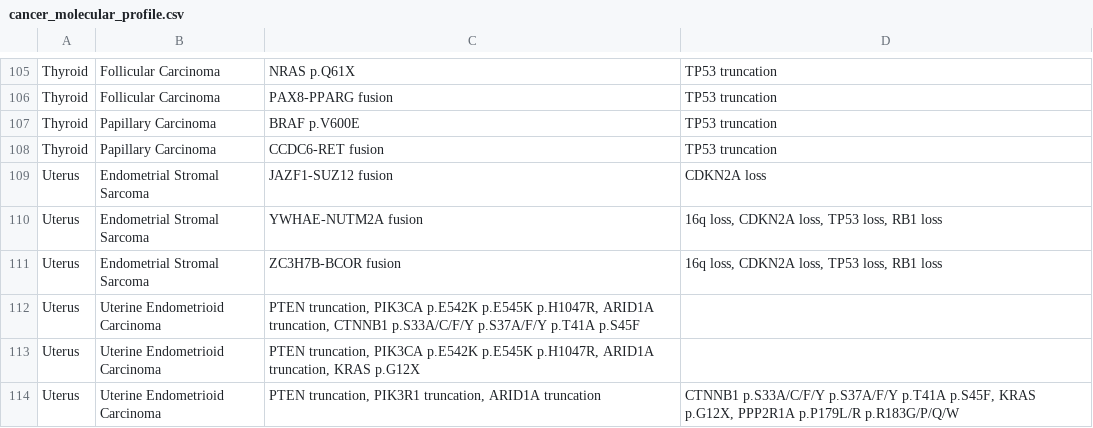
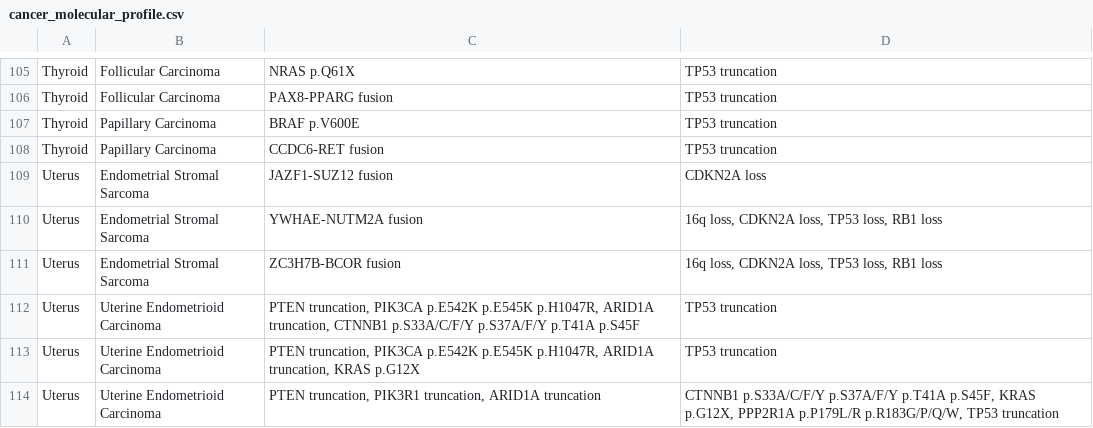
Before and after one commit to chrovis/cancer-molecular-profile, a CSV file: cancer_molecular_profile.csv, drawn as a sheet; only a part is shown, gaps mark what is left out.

```diff
--- a/cancer_molecular_profile.csv
+++ b/cancer_molecular_profile.csv
@@ -111,4 +111,4 @@ Uterus,Endometrial Stromal Sarcoma,YWHAE-NUTM2A fusion,"16q loss, CDKN2A loss, T
 Uterus,Endometrial Stromal Sarcoma,ZC3H7B-BCOR fusion,"16q loss, CDKN2A loss, TP53 loss, RB1 loss"
-Uterus,Uterine Endometrioid Carcinoma,"PTEN truncation, PIK3CA p.E542K p.E545K p.H1047R, ARID1A truncation, CTNNB1 p.S33A/C/F/Y p.S37A/F/Y p.T41A p.S45F",
-Uterus,Uterine Endometrioid Carcinoma,"PTEN truncation, PIK3CA p.E542K p.E545K p.H1047R, ARID1A truncation, KRAS p.G12X",
-Uterus,Uterine Endometrioid Carcinoma,"PTEN truncation, PIK3R1 truncation, ARID1A truncation","CTNNB1 p.S33A/C/F/Y p.S37A/F/Y p.T41A p.S45F, KRAS p.G12X, PPP2R1A p.P179L/R p.R183G/P/Q/W"
+Uterus,Uterine Endometrioid Carcinoma,"PTEN truncation, PIK3CA p.E542K p.E545K p.H1047R, ARID1A truncation, CTNNB1 p.S33A/C/F/Y p.S37A/F/Y p.T41A p.S45F",TP53 truncation
+Uterus,Uterine Endometrioid Carcinoma,"PTEN truncation, PIK3CA p.E542K p.E545K p.H1047R, ARID1A truncation, KRAS p.G12X",TP53 truncation
+Uterus,Uterine Endometrioid Carcinoma,"PTEN truncation, PIK3R1 truncation, ARID1A truncation","CTNNB1 p.S33A/C/F/Y p.S37A/F/Y p.T41A p.S45F, KRAS p.G12X, PPP2R1A p.P179L/R p.R183G/P/Q/W, TP53 truncation"
```
Also changed, not shown: 2 other files.
